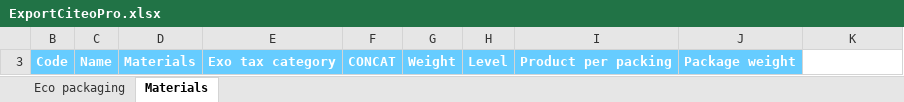
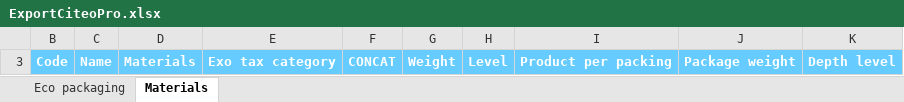
Before and after one commit to becpg/becpg-community, an Excel workbook: becpg-plm/becpg-plm-core/src/main/resources/beCPG/birt/exportsearch/product/en/ExportCiteoPro.xlsx, sheet Materials, drawn as a sheet; values as stored, in another font and other column widths than the file's, no borders; charts and pictures not drawn; the diff names each change by its address in the sheet, - before the commit and + after, or states it on an @@ line.

```diff
--- a/becpg-plm/becpg-plm-core/src/main/resources/beCPG/birt/exportsearch/product/en/ExportCiteoPro.xlsx (sheet Materials)
+++ b/becpg-plm/becpg-plm-core/src/main/resources/beCPG/birt/exportsearch/product/en/ExportCiteoPro.xlsx (sheet Materials)
-K3: (empty)
+K3: Depth level
-K3 fill: none
+K3 fill: #66CCFF
```
Also changed, not shown: hidden cells, becpg-plm/becpg-plm-core/src/main/resources/beCPG/birt/exportsearch/product/en/ExportCiteo.xlsx, becpg-plm/becpg-plm-core/src/main/resources/beCPG/birt/exportsearch/product/fr/ExportCiteo.xlsx, 10 other files.
